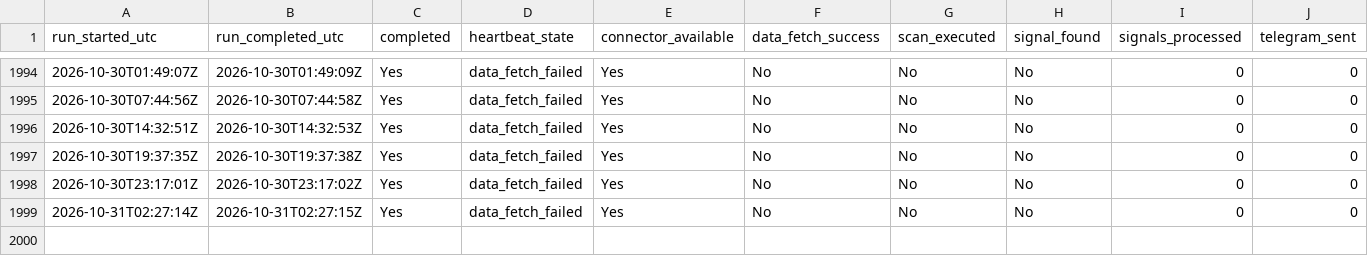
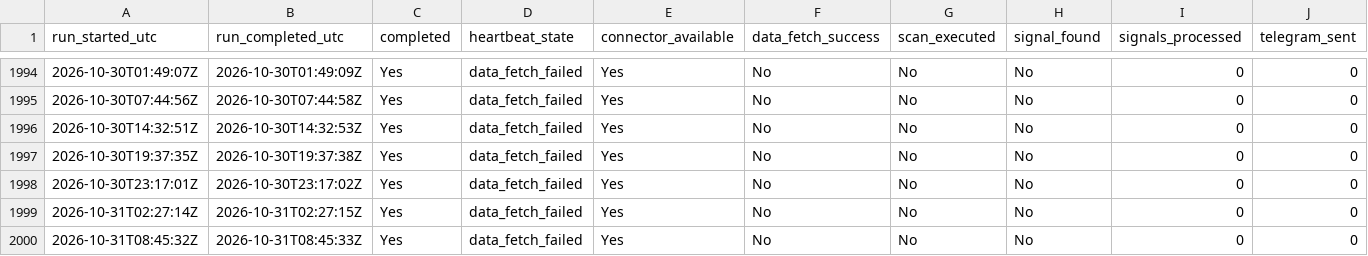
Before and after one commit to Sean11231123/quantcore-forward-observation, a CSV file: logs/v12_observation_heartbeat.csv, drawn as a sheet; only a part is shown, gaps mark what is left out; rows hold the shown columns only; the diff names each change by its address in the sheet, - before the commit and + after, or states it on an @@ line.

Commit message:
Update V12 forward logs

```diff
--- a/logs/v12_observation_heartbeat.csv
+++ b/logs/v12_observation_heartbeat.csv
+row 2000: 2026-10-31T08:45:32Z | 2026-10-31T08:45:33Z | Yes | data_fetch_failed | Yes | No | No | No | 0 | 0
```
